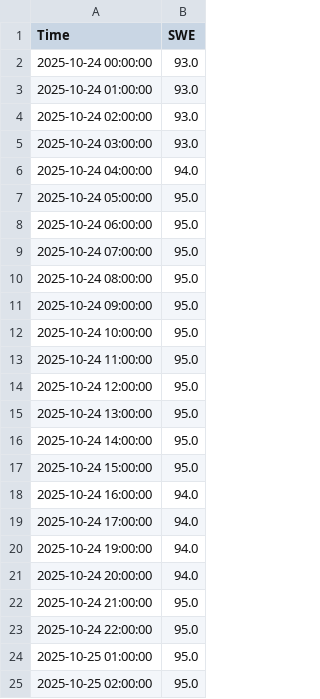
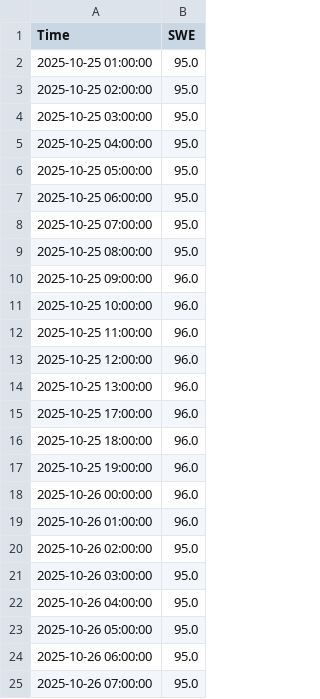
Before and after one commit to zoehallman/Northern-BC-Climate-data, a CSV file: csv_data/Tsai_creek/SWE_grafana.csv (was csv_data/SWE_grafana.csv), drawn as a sheet; only a part is shown; the shorter side is filled out with more unchanged rows; removed rows and columns are numbered as before the commit, all else as after; the diff covers the shown part only; the diff names each change by its address in the sheet, - before the commit and + after, or states it on an @@ line.

```diff
--- a/csv_data/SWE_grafana.csv
+++ b/csv_data/Tsai_creek/SWE_grafana.csv
-row 2: 2025-10-24 00:00:00 | 93.0
-row 3: 2025-10-24 01:00:00 | 93.0
-row 4: 2025-10-24 02:00:00 | 93.0
-row 5: 2025-10-24 03:00:00 | 93.0
-row 6: 2025-10-24 04:00:00 | 94.0
-row 7: 2025-10-24 05:00:00 | 95.0
-row 8: 2025-10-24 06:00:00 | 95.0
-row 9: 2025-10-24 07:00:00 | 95.0
-row 10: 2025-10-24 08:00:00 | 95.0
-row 11: 2025-10-24 09:00:00 | 95.0
-row 12: 2025-10-24 10:00:00 | 95.0
-row 13: 2025-10-24 11:00:00 | 95.0
-row 14: 2025-10-24 12:00:00 | 95.0
-row 15: 2025-10-24 13:00:00 | 95.0
-row 16: 2025-10-24 14:00:00 | 95.0
-row 17: 2025-10-24 15:00:00 | 95.0
-row 18: 2025-10-24 16:00:00 | 94.0
-row 19: 2025-10-24 17:00:00 | 94.0
-row 20: 2025-10-24 19:00:00 | 94.0
-row 21: 2025-10-24 20:00:00 | 94.0
-row 22: 2025-10-24 21:00:00 | 95.0
-row 23: 2025-10-24 22:00:00 | 95.0
```
Also changed, not shown: 31 added rows elsewhere in this file, csv_data/Tsai_creek/AT_grafana.csv, csv_data/Tsai_creek/PC_grafana.csv, 16 other files.
